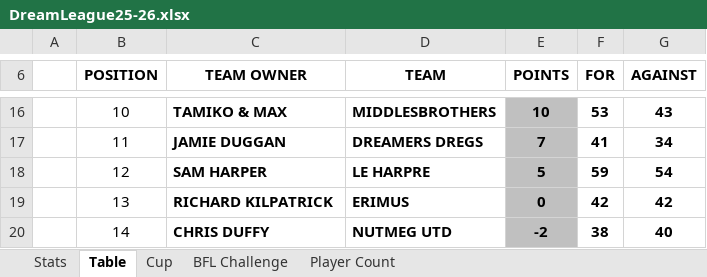
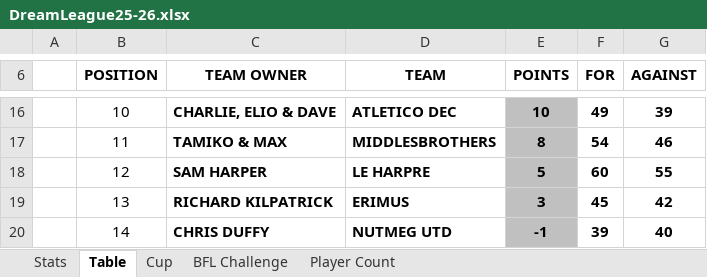
Before and after one commit to sgbstats/dreamleague, an Excel workbook: data/DreamLeague25-26.xlsx, sheet Table, drawn as a sheet; only a part is shown, gaps mark what is left out; values as stored, in another font and other column widths than the file's, no borders; the diff covers the shown part only; the diff names each change by its address in the sheet, - before the commit and + after, or states it on an @@ line.

```diff
--- a/data/DreamLeague25-26.xlsx (sheet Table)
+++ b/data/DreamLeague25-26.xlsx (sheet Table)
-C16 (TEAM OWNER): TAMIKO & MAX
+C16 (TEAM OWNER): CHARLIE, ELIO & DAVE
-D16 (TEAM): MIDDLESBROTHERS
+D16 (TEAM): ATLETICO DEC
-F16 (FOR): 53
+F16 (FOR): 49
-G16 (AGAINST): 43
+G16 (AGAINST): 39
-C17 (TEAM OWNER): JAMIE DUGGAN
+C17 (TEAM OWNER): TAMIKO & MAX
-D17 (TEAM): DREAMERS DREGS
+D17 (TEAM): MIDDLESBROTHERS
-E17 (POINTS): 7
+E17 (POINTS): 8
-F17 (FOR): 41
+F17 (FOR): 54
-G17 (AGAINST): 34
+G17 (AGAINST): 46
-F18 (FOR): 59
+F18 (FOR): 60
-G18 (AGAINST): 54
+G18 (AGAINST): 55
-E19 (POINTS): 0
+E19 (POINTS): 3
-F19 (FOR): 42
+F19 (FOR): 45
-E20 (POINTS): -2
+E20 (POINTS): -1
-F20 (FOR): 38
+F20 (FOR): 39
```
Also changed, not shown: 32 edited cells elsewhere in this sheet, sheet Stats, sheet Cup, sheet Player Count.
